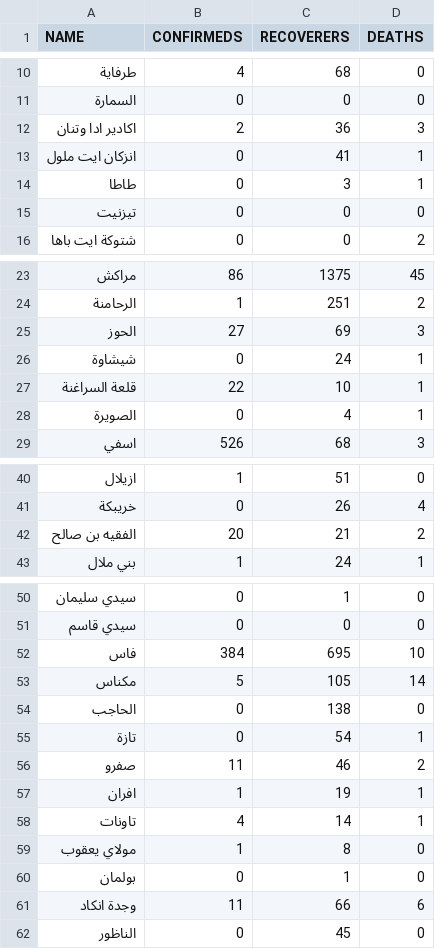
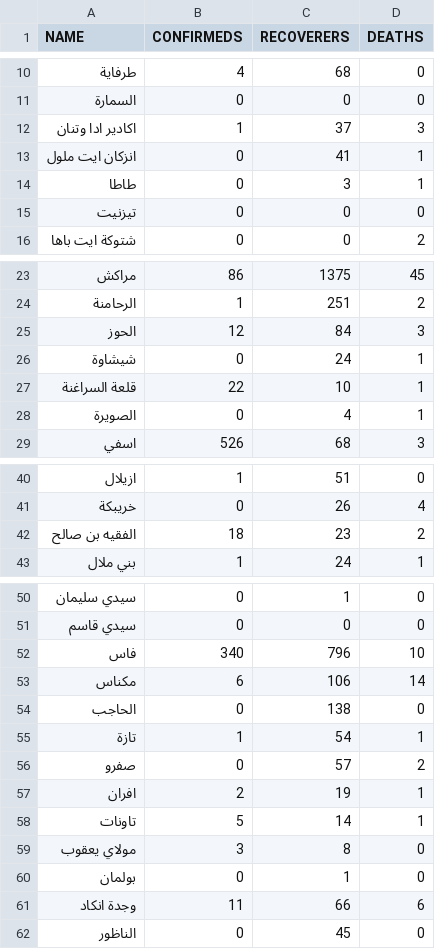
Before and after one commit to aitabin/covid-19-maroc, a CSV file: static/data/provinces.csv, drawn as a sheet; only a part is shown, gaps mark what is left out.

```diff
--- a/static/data/provinces.csv
+++ b/static/data/provinces.csv
@@ -11,3 +11,3 @@
 "السمارة",0,0,0
-"اكادير ادا وتنان",2,36,3
+"اكادير ادا وتنان",1,37,3
 "انزكان ايت ملول",0,41,1
@@ -24,3 +24,3 @@
 "الرحامنة",1,251,2
-"الحوز",27,69,3
+"الحوز",12,84,3
 "شيشاوة",0,24,1
@@ -41,3 +41,3 @@
 "خريبكة",0,26,4
-"الفقيه بن صالح",20,21,2
+"الفقيه بن صالح",18,23,2
 "بني ملال",1,24,1
@@ -51,10 +51,10 @@
 "سيدي قاسم",0,0,0
-"فاس",384,695,10
-"مكناس",5,105,14
+"فاس",340,796,10
+"مكناس",6,106,14
 "الحاجب",0,138,0
-"تازة",0,54,1
-"صفرو",11,46,2
-"افران",1,19,1
-"تاونات",4,14,1
-"مولاي يعقوب",1,8,0
+"تازة",1,54,1
+"صفرو",0,57,2
+"افران",2,19,1
+"تاونات",5,14,1
+"مولاي يعقوب",3,8,0
 "بولمان",0,1,0
```
Also changed, not shown: 6 other files.
